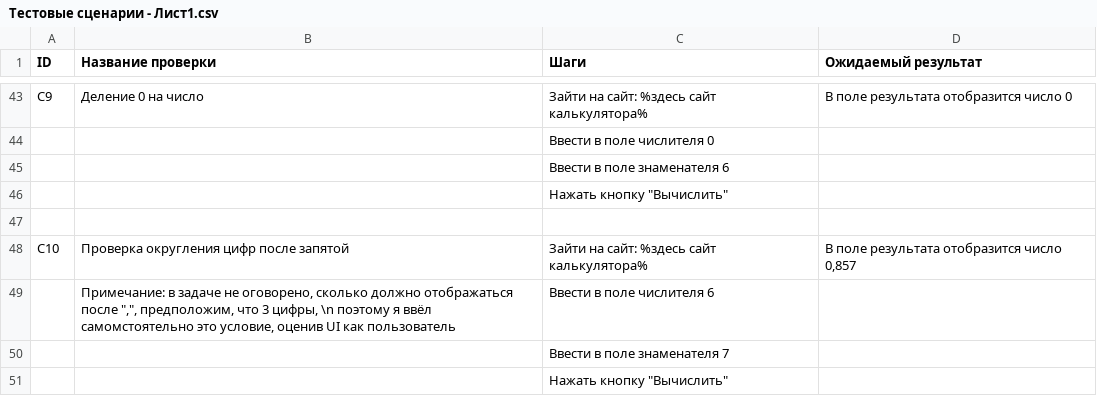
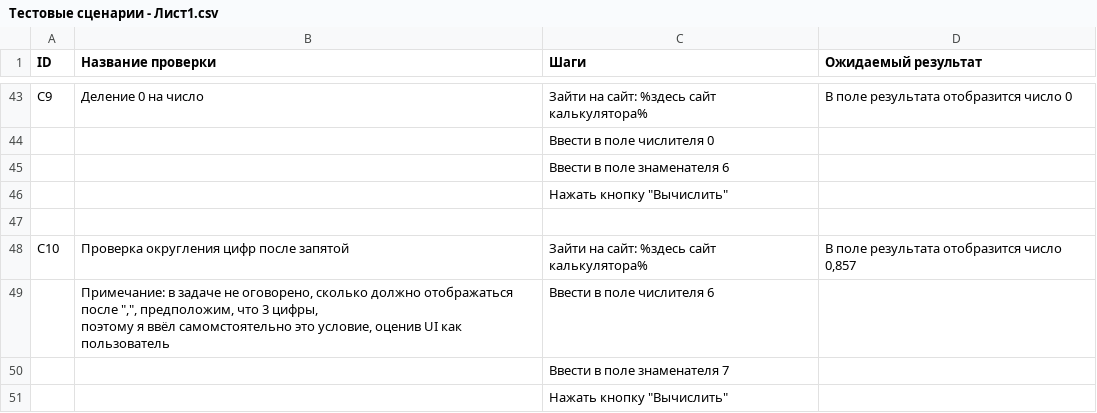
Before and after one commit to EuPlatonovIT/1.Internship-in-Byndyusoft, a CSV file: Тестовые сценарии - Лист1.csv, drawn as a sheet; only a part is shown, gaps mark what is left out.

Commit message:
Update Тестовые сценарии - Лист1.csv

```diff
--- a/Тестовые сценарии - Лист1.csv
+++ b/Тестовые сценарии - Лист1.csv
@@ -49,3 +49,4 @@ C9,Деление 0 на число,Зайти на сайт: %здесь сай
 C10,Проверка округления цифр после запятой,Зайти на сайт: %здесь сайт калькулятора%,"В поле результата отобразится число 0,857"
-,"Примечание: в задаче не оговорено, сколько должно отображаться после "","", предположим, что 3 цифры, \n поэтому я ввёл самомстоятельно это условие, оценив UI как пользователь",Ввести в поле числителя 6,
+,"Примечание: в задаче не оговорено, сколько должно отображаться после "","", предположим, что 3 цифры,
+поэтому я ввёл самомстоятельно это условие, оценив UI как пользователь",Ввести в поле числителя 6,
 ,,Ввести в поле знаменателя 7,
```
